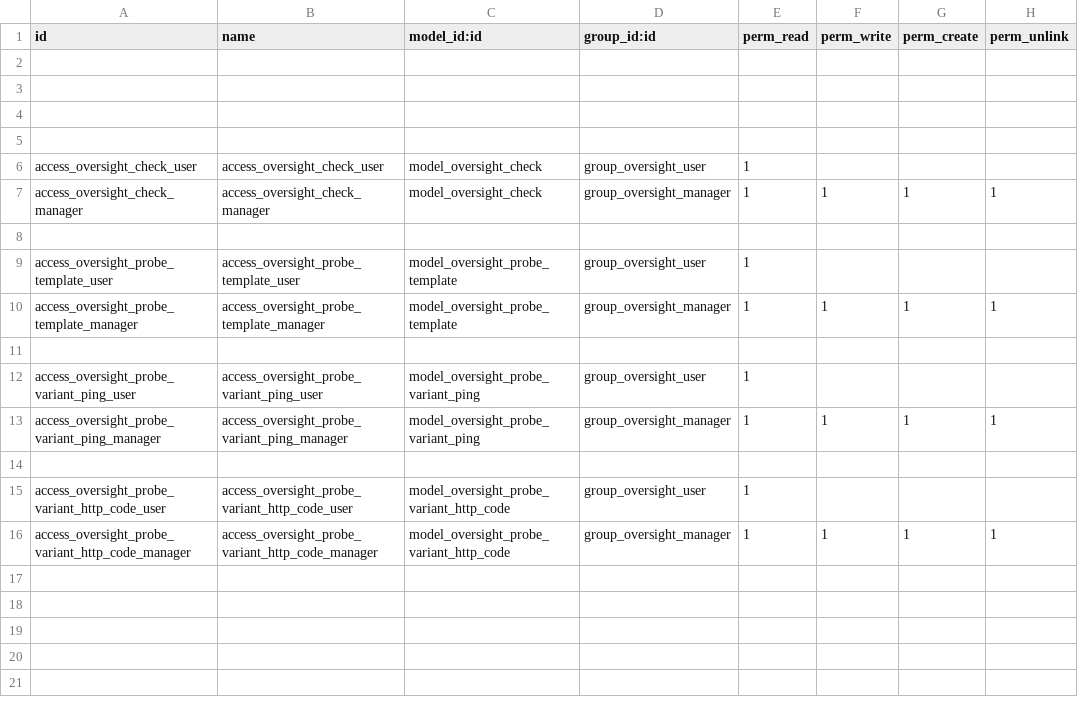
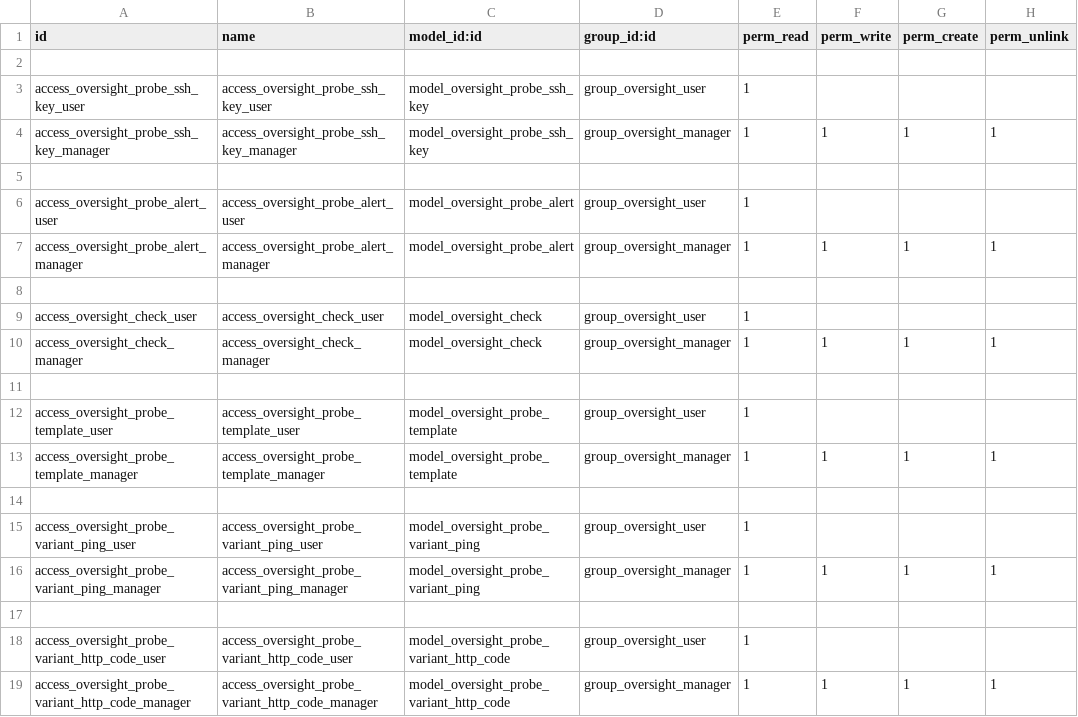
Before and after one commit to grap/odoo-addons-serial-watcher, a CSV file: oversight/security/ir.model.access.csv, drawn as a sheet.

Commit message:
[ADD] Email alert [ADD] full refactor and addition

```diff
--- a/oversight/security/ir.model.access.csv
+++ b/oversight/security/ir.model.access.csv
@@ -2,4 +2,7 @@ id,name,model_id:id,group_id:id,perm_read,perm_write,perm_create,perm_unlink
 ,,,,,,,
+access_oversight_probe_ssh_key_user,access_oversight_probe_ssh_key_user,model_oversight_probe_ssh_key,group_oversight_user,1,,,
+access_oversight_probe_ssh_key_manager,access_oversight_probe_ssh_key_manager,model_oversight_probe_ssh_key,group_oversight_manager,1,1,1,1
 ,,,,,,,
-,,,,,,,
+access_oversight_probe_alert_user,access_oversight_probe_alert_user,model_oversight_probe_alert,group_oversight_user,1,,,
+access_oversight_probe_alert_manager,access_oversight_probe_alert_manager,model_oversight_probe_alert,group_oversight_manager,1,1,1,1
 ,,,,,,,
```
Also changed, not shown: 19 other files.
